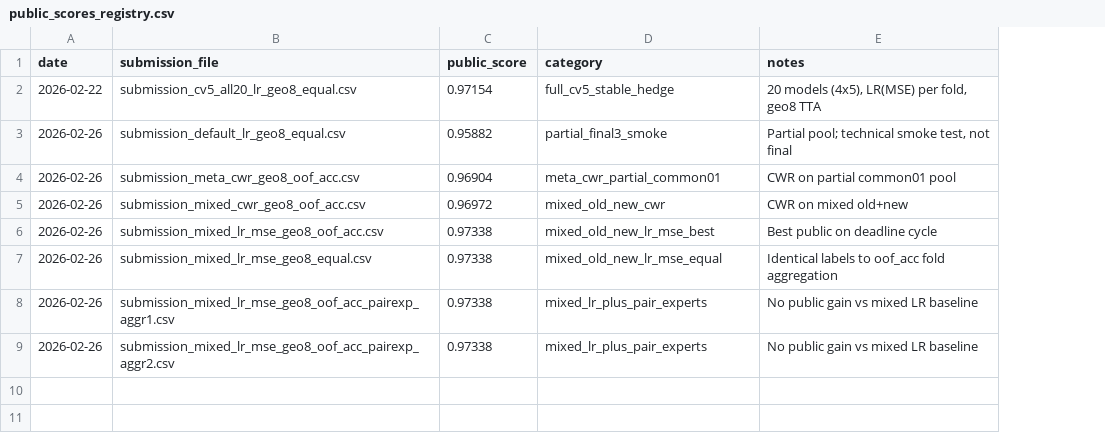
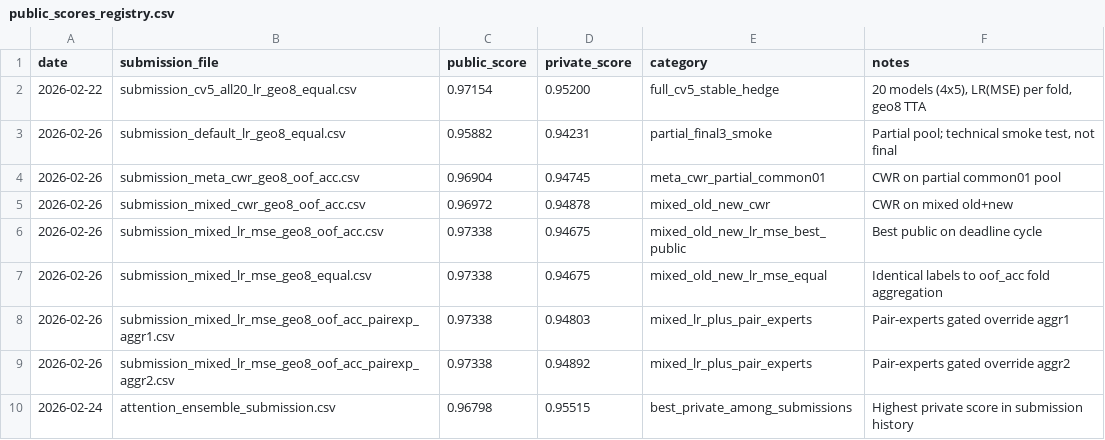
Before and after one commit to HVGrach/dl-lab1-grocery-classification-solution, a CSV file: artifacts/submissions/public_scores_registry.csv, drawn as a sheet; addresses are those after the commit; the diff names each change by its address in the sheet, - before the commit and + after, or states it on an @@ line.

Commit message:
Publish private leaderboard results and finalize README/docs wording

```diff
--- a/artifacts/submissions/public_scores_registry.csv
+++ b/artifacts/submissions/public_scores_registry.csv
+column D (private_score), rows 2-9: 0.95200 | 0.94231 | 0.94745 | 0.94878 | 0.94675 | 0.94675 | 0.94803 | 0.94892
-E6 (category): mixed_old_new_lr_mse_best
+E6 (category): mixed_old_new_lr_mse_best_public
-F8 (notes): No public gain vs mixed LR baseline
+F8 (notes): Pair-experts gated override aggr1
-F9 (notes): No public gain vs mixed LR baseline
+F9 (notes): Pair-experts gated override aggr2
+row 10: 2026-02-24 | attention_ensemble_submission.csv | 0.96798 | 0.95515 | best_private_among_submissions | Highest private score in submission history
```
Also changed, not shown: 5 other files.
